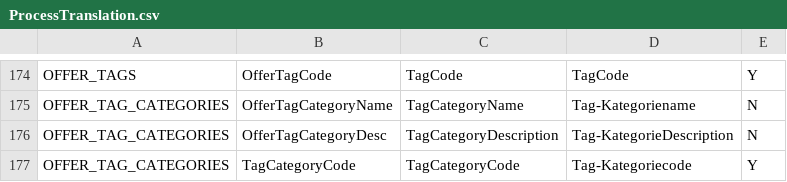
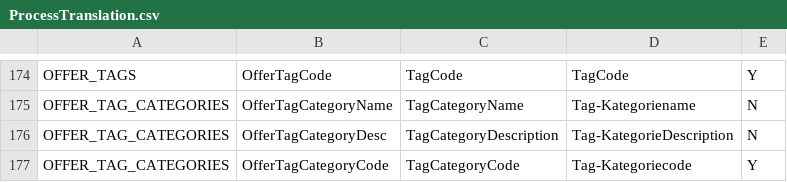
Before and after one commit to kamron-newton/gittestadvanced, a CSV file: References/ProcessTranslation.csv, drawn as a sheet; only a part is shown, gaps mark what is left out.

Commit message:
translation for tag category

```diff
--- a/References/ProcessTranslation.csv
+++ b/References/ProcessTranslation.csv
@@ -176,2 +176,2 @@ OFFER_TAG_CATEGORIES,OfferTagCategoryName,TagCategoryName,Tag-Kategoriename,N
 OFFER_TAG_CATEGORIES,OfferTagCategoryDesc,TagCategoryDescription,Tag-KategorieDescription,N
-OFFER_TAG_CATEGORIES,TagCategoryCode,TagCategoryCode,Tag-Kategoriecode,Y
+OFFER_TAG_CATEGORIES,OfferTagCategoryCode,TagCategoryCode,Tag-Kategoriecode,Y
```
Also changed, not shown: 3 other files.
